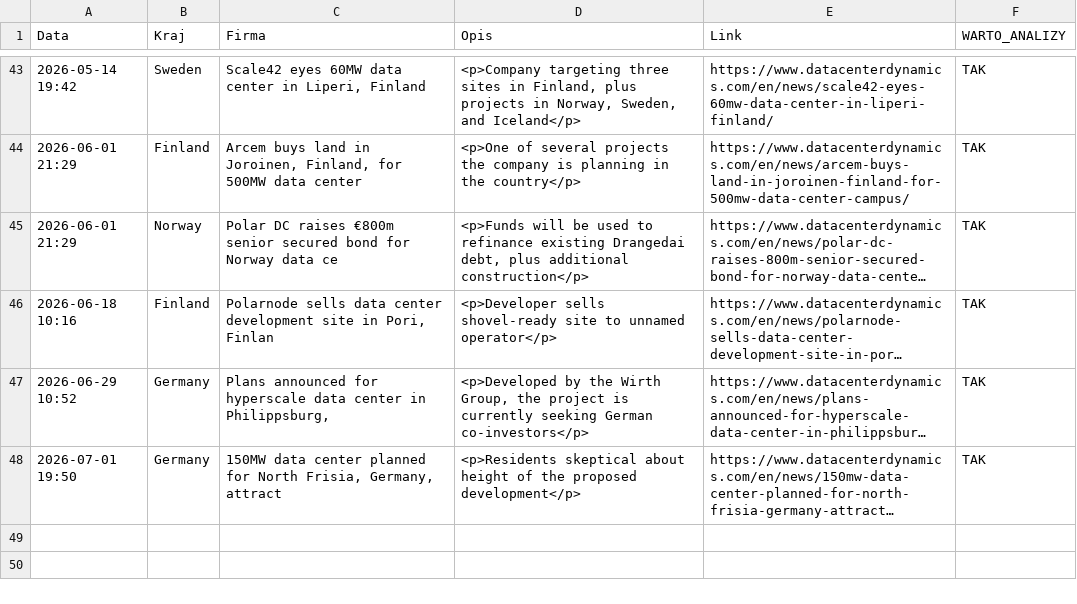
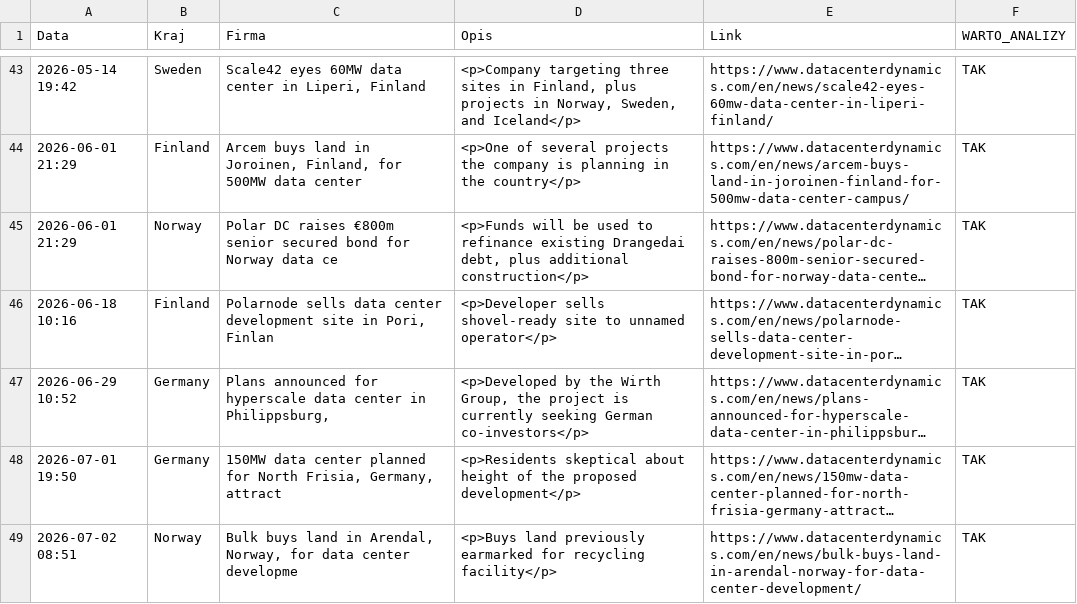
Before and after one commit to pjakobczyk/data-center-monitor, a CSV file: data_center_monitoring.csv, drawn as a sheet; only a part is shown, gaps mark what is left out; long unchanged cells end in …; the diff names each change by its address in the sheet, - before the commit and + after, or states it on an @@ line.

```diff
--- a/data_center_monitoring.csv
+++ b/data_center_monitoring.csv
+row 49: 2026-07-02 08:51 | Norway | Bulk buys land in Arendal, Norway, for data center developme | <p>Buys land previously earmarked for recycling facility</p> | https://www.datacenterdynamics.com/en/news/bulk-buys-land-in-arendal-norway-for-data-center-development/ | TAK
```
Also changed, not shown: 2 other files.
